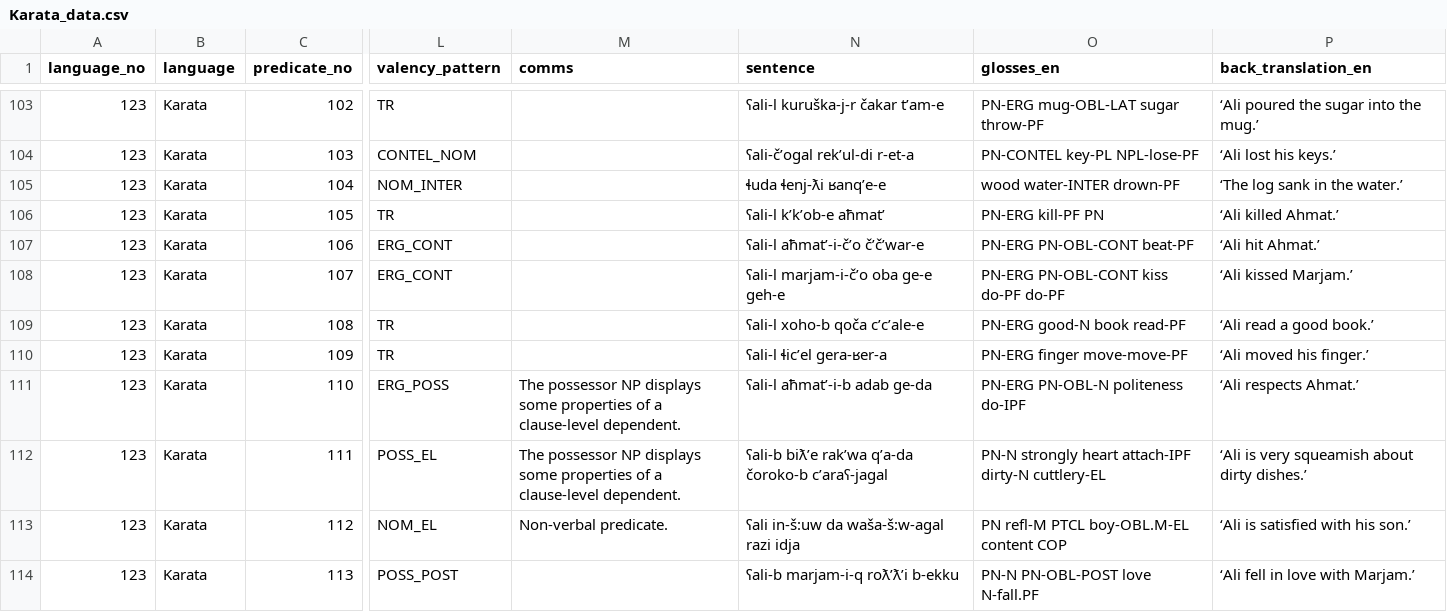
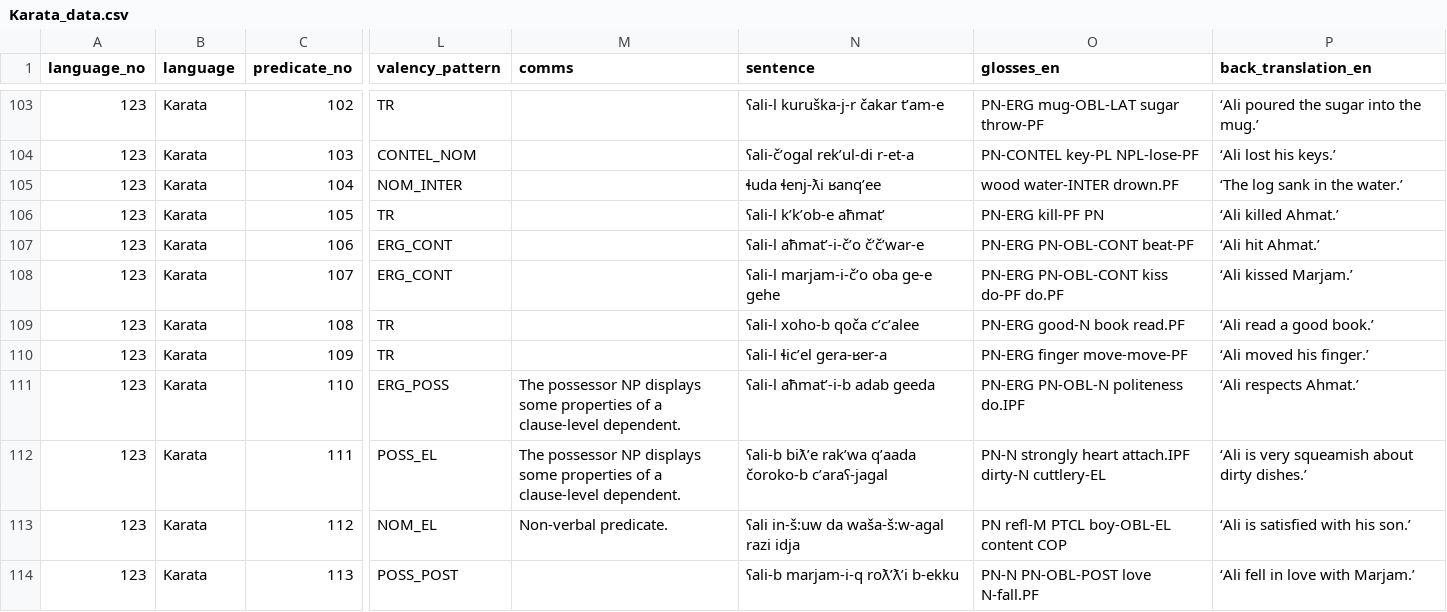
Before and after one commit to macleginn/bivaltyp, a CSV file: data/langtables/Karata_data.csv, drawn as a sheet; only a part is shown, gaps mark what is left out; the diff covers the shown part only; the diff names each change by its address in the sheet, - before the commit and + after, or states it on an @@ line.

Commit message:
Add files via upload

```diff
--- a/data/langtables/Karata_data.csv
+++ b/data/langtables/Karata_data.csv
-N105 (sentence): ɬuda ɬenj-ƛi ʁanq’e-e
+N105 (sentence): ɬuda ɬenj-ƛi ʁanq’ee
-O105 (glosses_en): wood water-INTER drown-PF
+O105 (glosses_en): wood water-INTER drown.PF
-N108 (sentence): ʕali-l marjam-i-č’o oba ge-e geh-e
+N108 (sentence): ʕali-l marjam-i-č’o oba ge-e gehe
-O108 (glosses_en): PN-ERG PN-OBL-CONT kiss do-PF do-PF
+O108 (glosses_en): PN-ERG PN-OBL-CONT kiss do-PF do.PF
-N109 (sentence): ʕali-l xoho-b qoča c’c’ale-e
+N109 (sentence): ʕali-l xoho-b qoča c’c’alee
-O109 (glosses_en): PN-ERG good-N book read-PF
+O109 (glosses_en): PN-ERG good-N book read.PF
-N111 (sentence): ʕali-l aħmat’-i-b adab ge-da
+N111 (sentence): ʕali-l aħmat’-i-b adab geeda
-O111 (glosses_en): PN-ERG PN-OBL-N politeness do-IPF
+O111 (glosses_en): PN-ERG PN-OBL-N politeness do.IPF
-N112 (sentence): …biƛ’e rak’wa q’a-da čoroko-b c’araʕ-jagal
+N112 (sentence): …biƛ’e rak’wa q’aada čoroko-b c’araʕ-jagal
-O112 (glosses_en): …strongly heart attach-IPF dirty-N cuttlery-EL
+O112 (glosses_en): …strongly heart attach.IPF dirty-N cuttlery-EL
-O113 (glosses_en): PN refl-M PTCL boy-OBL.M-EL content COP
+O113 (glosses_en): PN refl-M PTCL boy-OBL-EL content COP
```
Also changed, not shown: 46 edited cells elsewhere in this file.
